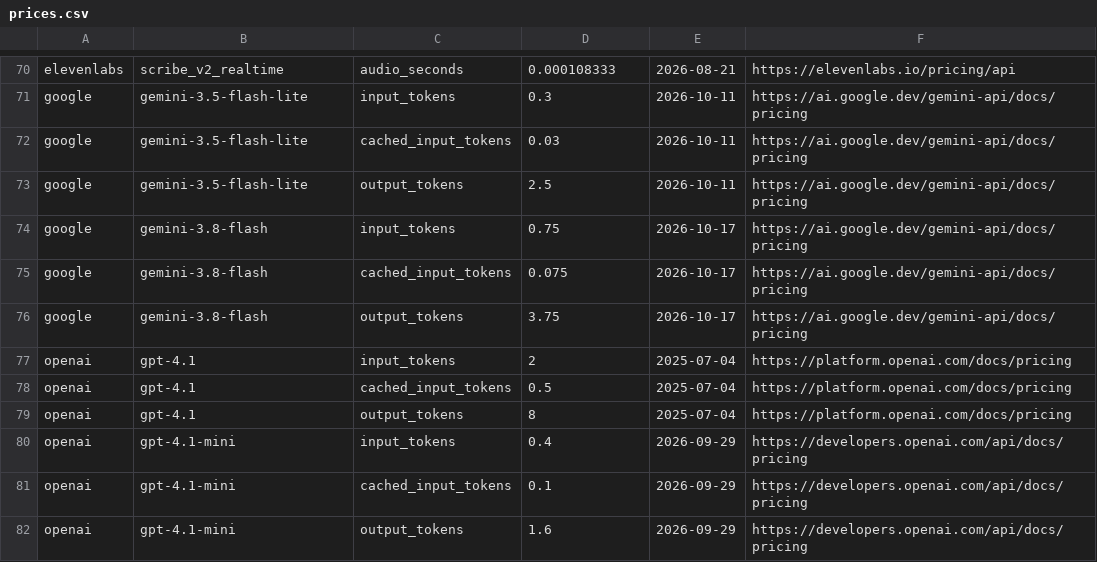
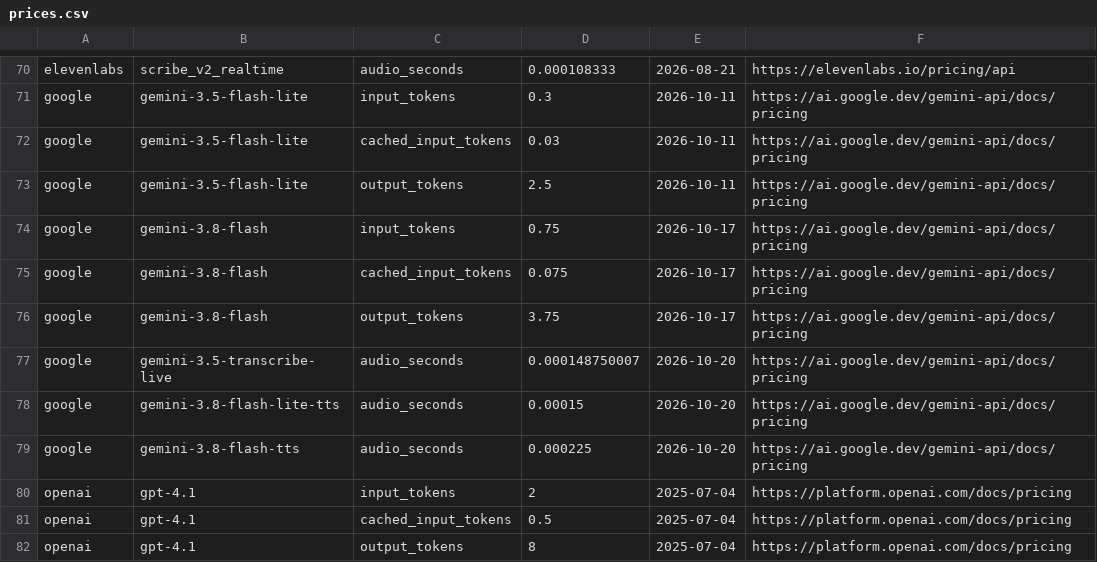
Before and after one commit to pinecall/pinecall, a CSV file: runtime/src/pinecall_runtime/cli/local/prices.csv, drawn as a sheet; only a part is shown, gaps mark what is left out; the shorter side is filled out with more unchanged rows; the diff names each change by its address in the sheet, - before the commit and + after, or states it on an @@ line.

Commit message:
The usage feed names the vendors a call ran on the platform's keys; a voice is priced by the second where its vendor bills audio, and reaches a plugin with no voice argument as its model
A billing layer that includes the platform's vendors in a plan must bill those minutes apart from the
minutes an org ran on its own keys: the seal already keeps the lent vendors with the call's facts, and
the feed now reads them onto the summary's row (lent, lent_minutes). Gemini's voices are billed per
audio token, so a rate per second prices the voice's audio and a cost row is its model's stage whatever
its unit. Deepgram's voices are its models, so the row's voice per language reaches them as the model.

```diff
--- a/runtime/src/pinecall_runtime/cli/local/prices.csv
+++ b/runtime/src/pinecall_runtime/cli/local/prices.csv
+row 77: google | gemini-3.5-transcribe-live | audio_seconds | 0.000148750007 | 2026-10-20 | https://ai.google.dev/gemini-api/docs/pricing
+row 78: google | gemini-3.8-flash-lite-tts | audio_seconds | 0.00015 | 2026-10-20 | https://ai.google.dev/gemini-api/docs/pricing
+row 79: google | gemini-3.8-flash-tts | audio_seconds | 0.000225 | 2026-10-20 | https://ai.google.dev/gemini-api/docs/pricing
```
Also changed, not shown: 16 other files.
